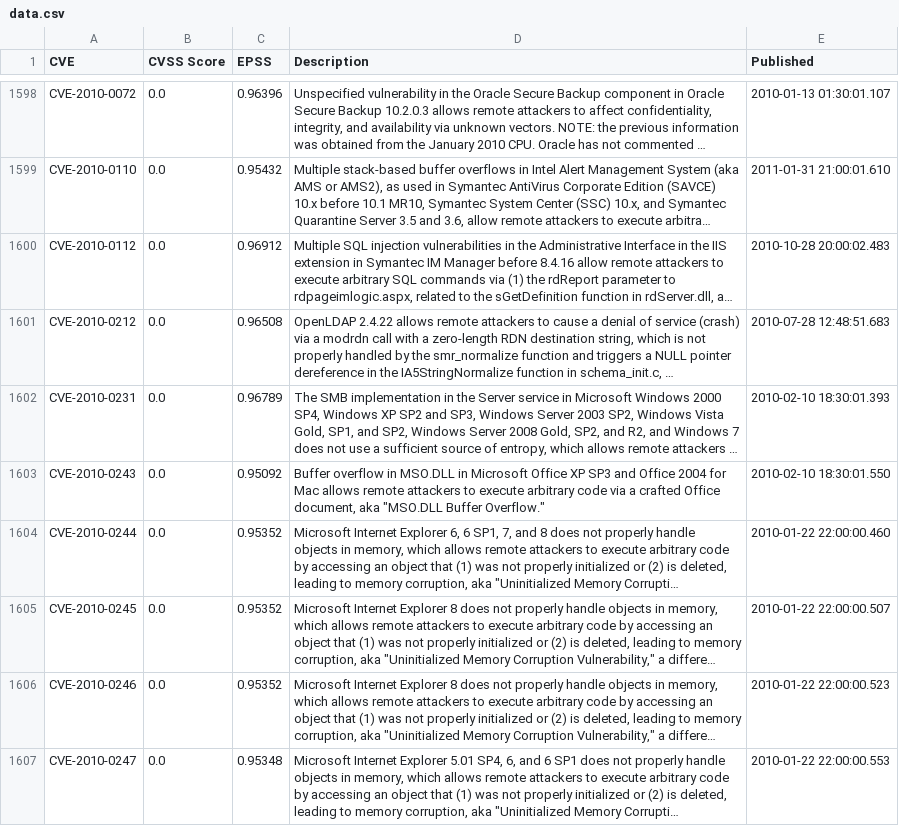
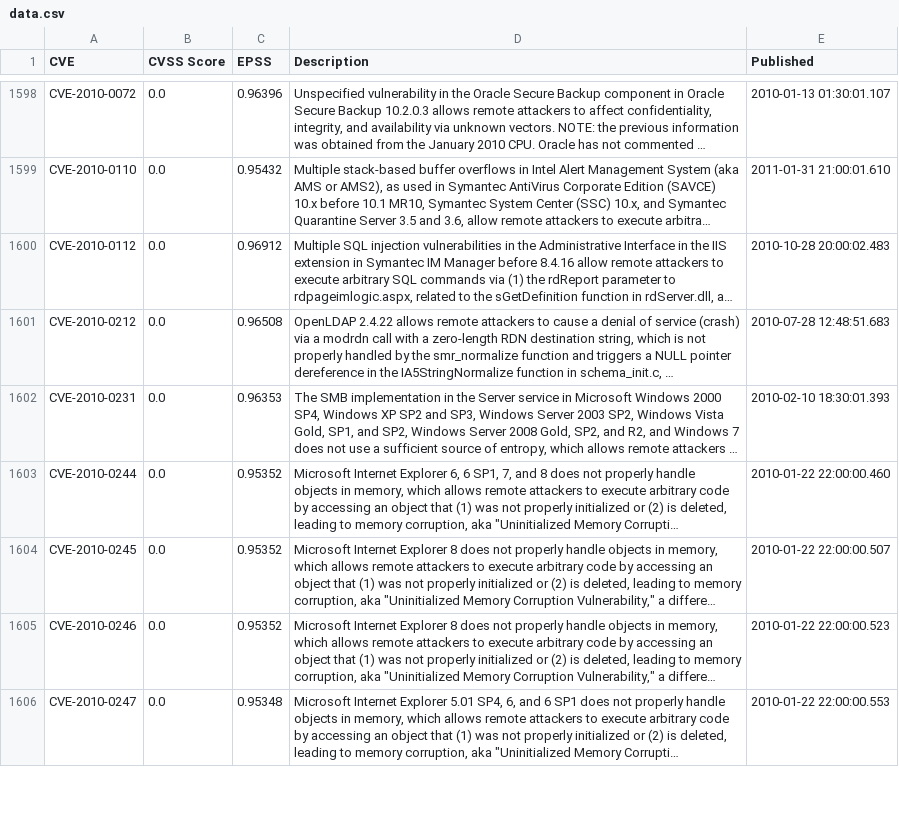
Before and after one commit to jgamblin/patchthisapp, a CSV file: data/data.csv, drawn as a sheet; only a part is shown, gaps mark what is left out; long unchanged cells end in …; removed rows and columns are numbered as before the commit, all else as after; the diff covers the shown part only; the diff names each change by its address in the sheet, - before the commit and + after, or states it on an @@ line.

```diff
--- a/data/data.csv
+++ b/data/data.csv
-C1602 (EPSS): 0.96789
+C1602 (EPSS): 0.96353
-row 1603: CVE-2010-0243 | 0.0 | 0.95092 | Buffer overflow in MSO.DLL in Microsoft Office XP SP3 and Office 2004 for Mac allows remote attackers to execute arbitrary code via a crafted Office document, aka "MSO.DLL Buffer Overflow." | 2010-02-10 18:30:01.550
```
Also changed, not shown: 2 added rows, 2 removed rows and 36 edited cells elsewhere in this file, 1 other file.
